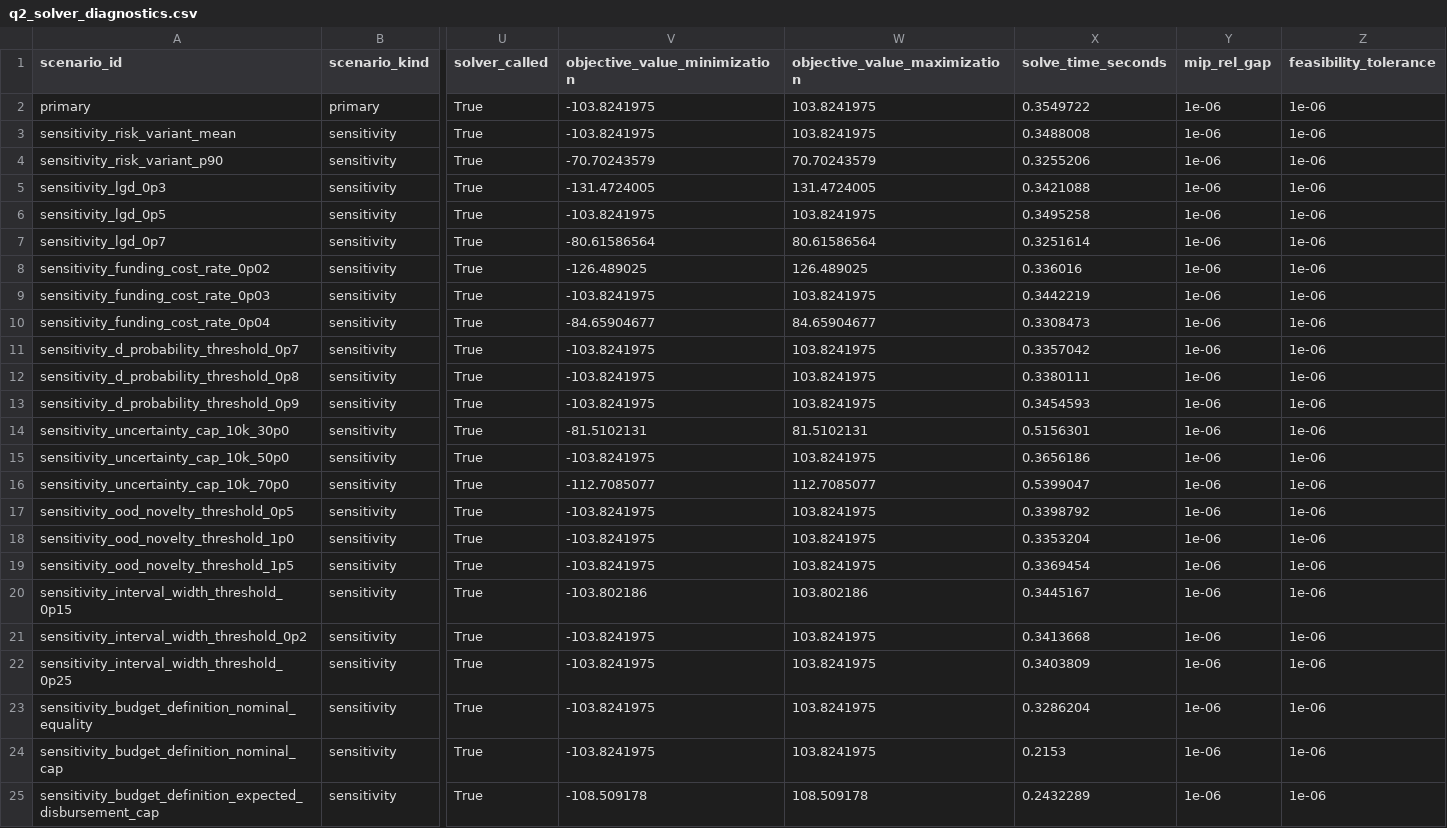
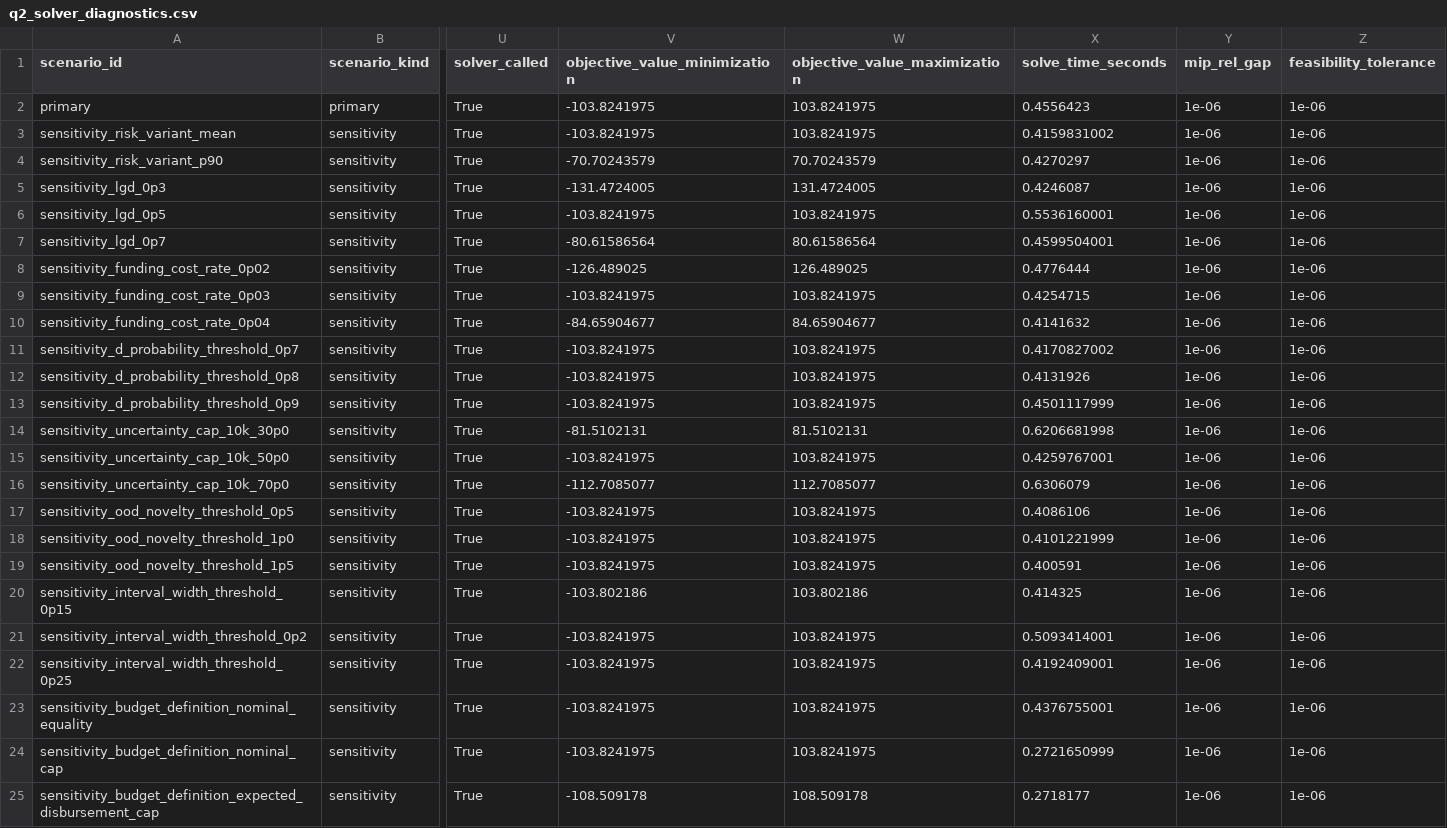
Before and after one commit to kongming611/MCM_practice-before-match1, a CSV file: outputs/q2/tables/q2_solver_diagnostics.csv, drawn as a sheet; only a part is shown, gaps mark what is left out; the diff names each change by its address in the sheet, - before the commit and + after, or states it on an @@ line.

```diff
--- a/outputs/q2/tables/q2_solver_diagnostics.csv
+++ b/outputs/q2/tables/q2_solver_diagnostics.csv
-X2 (solve_time_seconds): 0.3549722
+X2 (solve_time_seconds): 0.4556423
-X3 (solve_time_seconds): 0.3488008
+X3 (solve_time_seconds): 0.4159831002
-X4 (solve_time_seconds): 0.3255206
+X4 (solve_time_seconds): 0.4270297
-X5 (solve_time_seconds): 0.3421088
+X5 (solve_time_seconds): 0.4246087
-X6 (solve_time_seconds): 0.3495258
+X6 (solve_time_seconds): 0.5536160001
-X7 (solve_time_seconds): 0.3251614
+X7 (solve_time_seconds): 0.4599504001
-X8 (solve_time_seconds): 0.336016
+X8 (solve_time_seconds): 0.4776444
-X9 (solve_time_seconds): 0.3442219
+X9 (solve_time_seconds): 0.4254715
-X10 (solve_time_seconds): 0.3308473
+X10 (solve_time_seconds): 0.4141632
-X11 (solve_time_seconds): 0.3357042
+X11 (solve_time_seconds): 0.4170827002
-X12 (solve_time_seconds): 0.3380111
+X12 (solve_time_seconds): 0.4131926
-X13 (solve_time_seconds): 0.3454593
+X13 (solve_time_seconds): 0.4501117999
-X14 (solve_time_seconds): 0.5156301
+X14 (solve_time_seconds): 0.6206681998
-X15 (solve_time_seconds): 0.3656186
+X15 (solve_time_seconds): 0.4259767001
-X16 (solve_time_seconds): 0.5399047
+X16 (solve_time_seconds): 0.6306079
-X17 (solve_time_seconds): 0.3398792
+X17 (solve_time_seconds): 0.4086106
-X18 (solve_time_seconds): 0.3353204
+X18 (solve_time_seconds): 0.4101221999
-X19 (solve_time_seconds): 0.3369454
+X19 (solve_time_seconds): 0.400591
-X20 (solve_time_seconds): 0.3445167
+X20 (solve_time_seconds): 0.414325
-X21 (solve_time_seconds): 0.3413668
+X21 (solve_time_seconds): 0.5093414001
-X22 (solve_time_seconds): 0.3403809
+X22 (solve_time_seconds): 0.4192409001
-X23 (solve_time_seconds): 0.3286204
+X23 (solve_time_seconds): 0.4376755001
-X24 (solve_time_seconds): 0.2153
+X24 (solve_time_seconds): 0.2721650999
-X25 (solve_time_seconds): 0.2432289
+X25 (solve_time_seconds): 0.2718177
```
Also changed, not shown: 29 other files.
